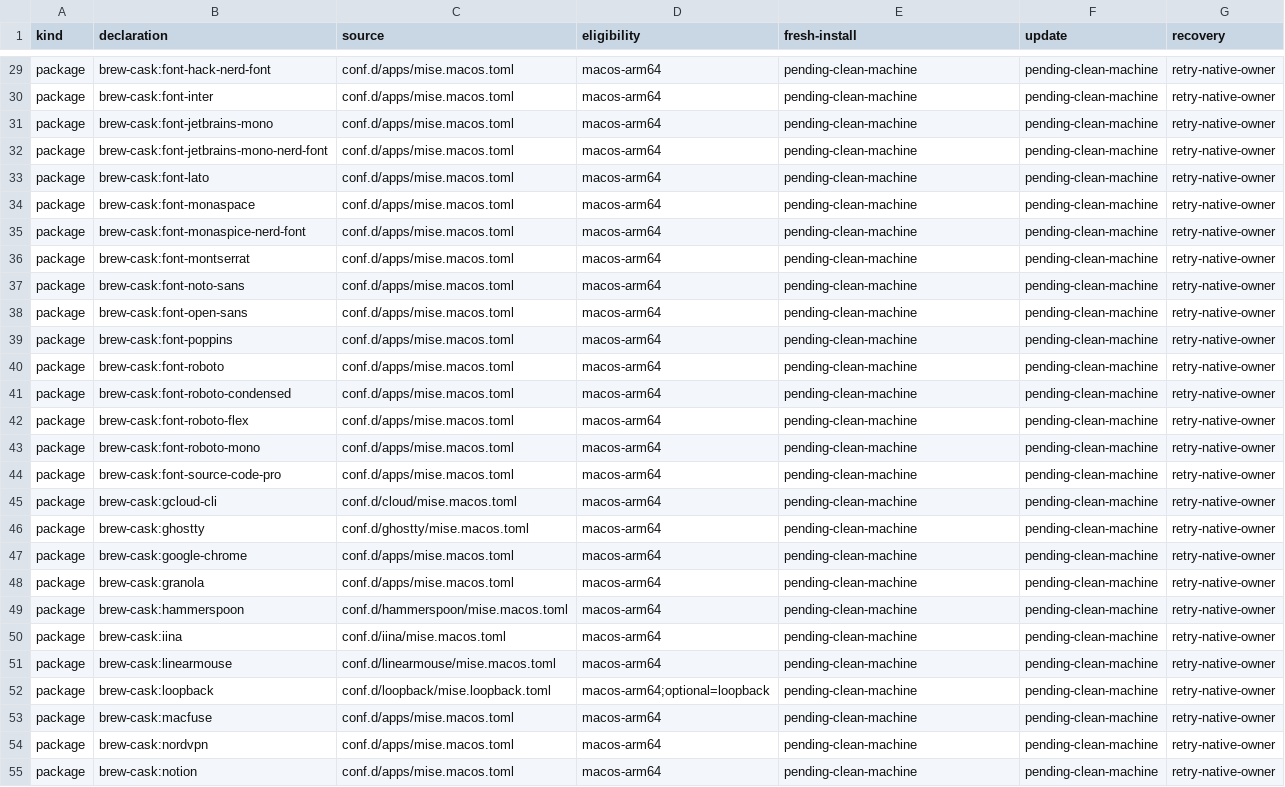
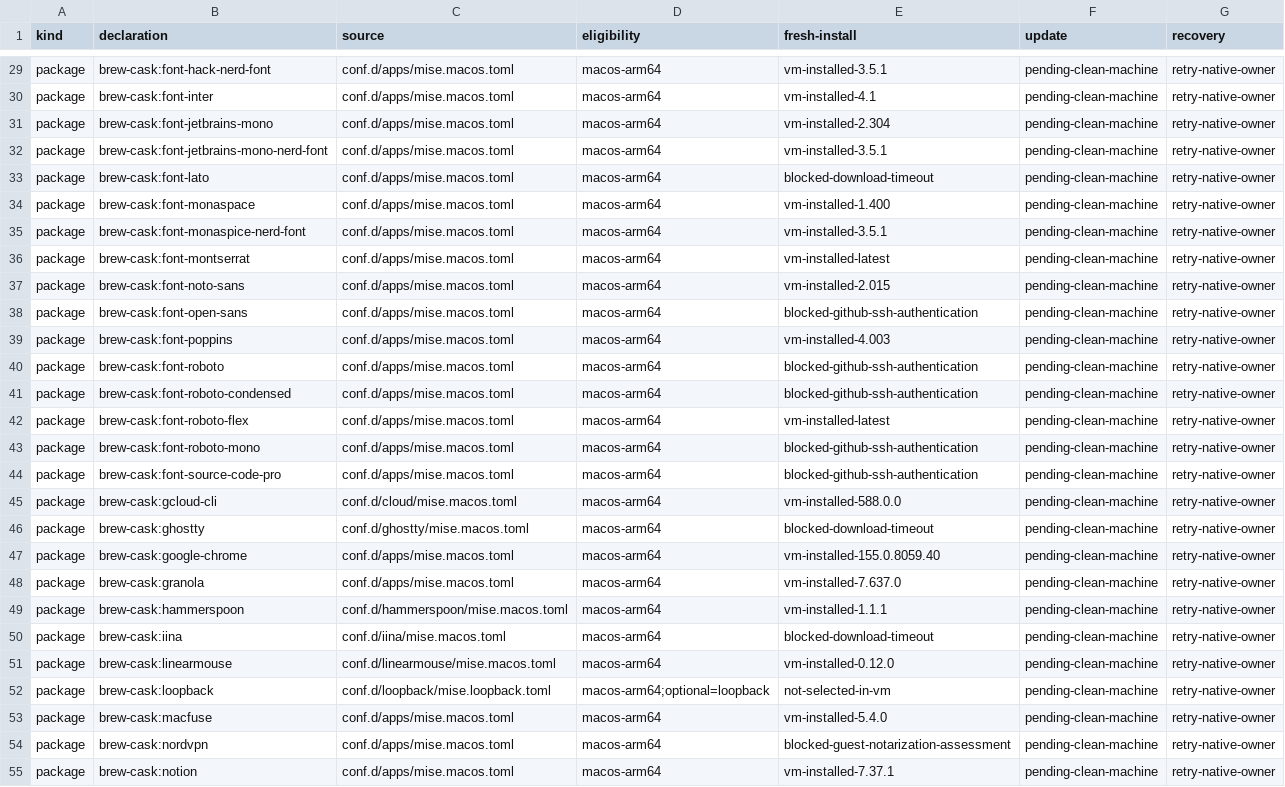
Before and after one commit to LuisUrrutia/.dotfiles, a TSV file: plans/mise-package-coverage.tsv, drawn as a sheet; only a part is shown, gaps mark what is left out; the diff covers the shown part only; the diff names each change by its address in the sheet, - before the commit and + after, or states it on an @@ line.

```diff
--- a/plans/mise-package-coverage.tsv
+++ b/plans/mise-package-coverage.tsv
-E29 (fresh-install): pending-clean-machine
+E29 (fresh-install): vm-installed-3.5.1
-E30 (fresh-install): pending-clean-machine
+E30 (fresh-install): vm-installed-4.1
-E31 (fresh-install): pending-clean-machine
+E31 (fresh-install): vm-installed-2.304
-E32 (fresh-install): pending-clean-machine
+E32 (fresh-install): vm-installed-3.5.1
-E33 (fresh-install): pending-clean-machine
+E33 (fresh-install): blocked-download-timeout
-E34 (fresh-install): pending-clean-machine
+E34 (fresh-install): vm-installed-1.400
-E35 (fresh-install): pending-clean-machine
+E35 (fresh-install): vm-installed-3.5.1
-E36 (fresh-install): pending-clean-machine
+E36 (fresh-install): vm-installed-latest
-E37 (fresh-install): pending-clean-machine
+E37 (fresh-install): vm-installed-2.015
-E38 (fresh-install): pending-clean-machine
+E38 (fresh-install): blocked-github-ssh-authentication
-E39 (fresh-install): pending-clean-machine
+E39 (fresh-install): vm-installed-4.003
-E40:E41 (fresh-install): pending-clean-machine
+E40:E41 (fresh-install): blocked-github-ssh-authentication
-E42 (fresh-install): pending-clean-machine
+E42 (fresh-install): vm-installed-latest
-E43:E44 (fresh-install): pending-clean-machine
+E43:E44 (fresh-install): blocked-github-ssh-authentication
-E45 (fresh-install): pending-clean-machine
+E45 (fresh-install): vm-installed-588.0.0
-E46 (fresh-install): pending-clean-machine
+E46 (fresh-install): blocked-download-timeout
-E47 (fresh-install): pending-clean-machine
+E47 (fresh-install): vm-installed-155.0.8059.40
-E48 (fresh-install): pending-clean-machine
+E48 (fresh-install): vm-installed-7.637.0
-E49 (fresh-install): pending-clean-machine
+E49 (fresh-install): vm-installed-1.1.1
-E50 (fresh-install): pending-clean-machine
+E50 (fresh-install): blocked-download-timeout
-E51 (fresh-install): pending-clean-machine
+E51 (fresh-install): vm-installed-0.12.0
-E52 (fresh-install): pending-clean-machine
+E52 (fresh-install): not-selected-in-vm
-E53 (fresh-install): pending-clean-machine
+E53 (fresh-install): vm-installed-5.4.0
-E54 (fresh-install): pending-clean-machine
+E54 (fresh-install): blocked-guest-notarization-assessment
-E55 (fresh-install): pending-clean-machine
+E55 (fresh-install): vm-installed-7.37.1
```
Also changed, not shown: 162 edited cells elsewhere in this file, 2 other files.
